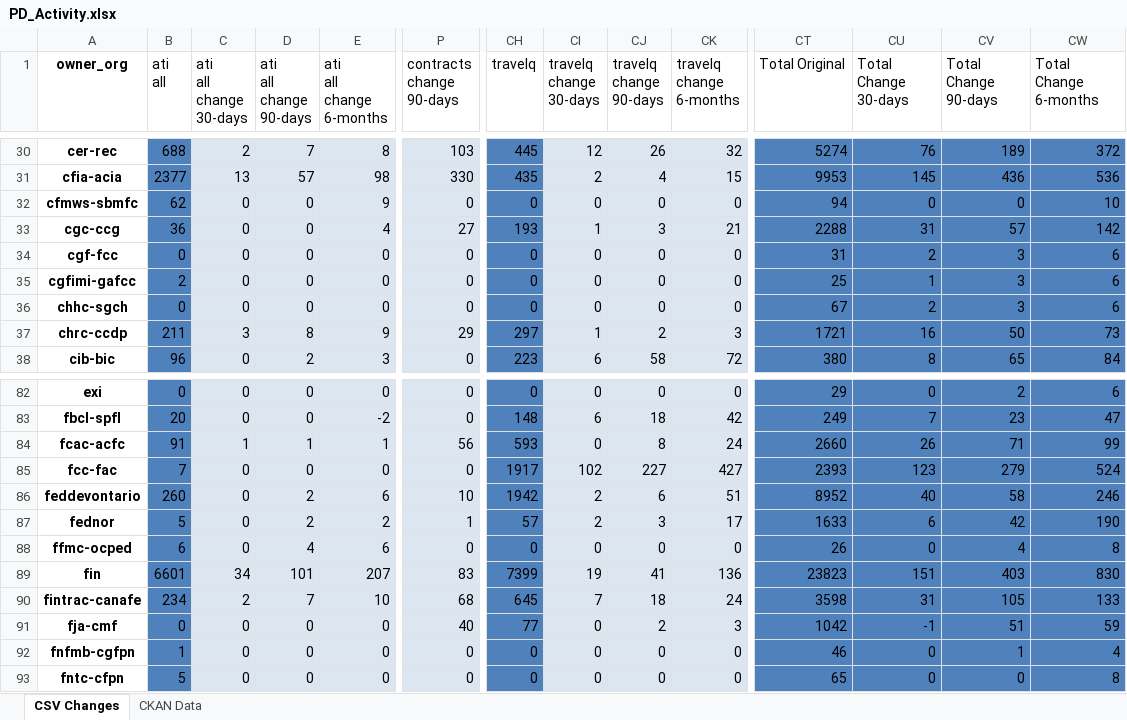
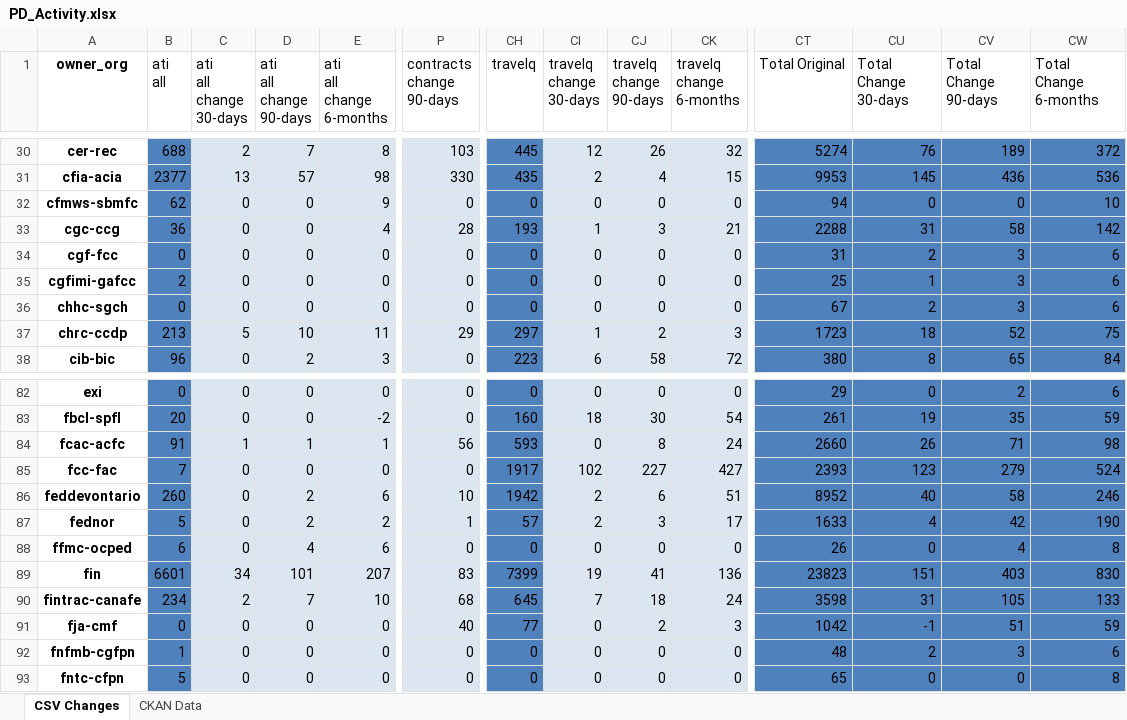
Before and after one commit to PatLittle/analytics-corporate-reporting, an Excel workbook: PD_CHANGES_RPT/PD_Activity.xlsx, sheet CSV Changes, drawn as a sheet; only a part is shown, gaps mark what is left out; values as stored, in another font and other column widths than the file's, no borders; the diff covers the shown part only; the diff names each change by its address in the sheet, - before the commit and + after, or states it on an @@ line.

```diff
--- a/PD_CHANGES_RPT/PD_Activity.xlsx (sheet CSV Changes)
+++ b/PD_CHANGES_RPT/PD_Activity.xlsx (sheet CSV Changes)
-P33 (contracts change 90-days): 27
+P33 (contracts change 90-days): 28
-CV33 (Total Change 90-days): 57
+CV33 (Total Change 90-days): 58
-B37 (ati all): 211
+B37 (ati all): 213
-C37 (ati all change 30-days): 3
+C37 (ati all change 30-days): 5
-D37 (ati all change 90-days): 8
+D37 (ati all change 90-days): 10
-E37 (ati all change 6-months): 9
+E37 (ati all change 6-months): 11
-CT37 (Total Original): 1721
+CT37 (Total Original): 1723
-CU37 (Total Change 30-days): 16
+CU37 (Total Change 30-days): 18
-CV37 (Total Change 90-days): 50
+CV37 (Total Change 90-days): 52
-CW37 (Total Change 6-months): 73
+CW37 (Total Change 6-months): 75
-CH83 (travelq): 148
+CH83 (travelq): 160
-CI83 (travelq change 30-days): 6
+CI83 (travelq change 30-days): 18
-CJ83 (travelq change 90-days): 18
+CJ83 (travelq change 90-days): 30
-CK83 (travelq change 6-months): 42
+CK83 (travelq change 6-months): 54
-CT83 (Total Original): 249
+CT83 (Total Original): 261
-CU83 (Total Change 30-days): 7
+CU83 (Total Change 30-days): 19
-CV83 (Total Change 90-days): 23
+CV83 (Total Change 90-days): 35
-CW83 (Total Change 6-months): 47
+CW83 (Total Change 6-months): 59
-CW84 (Total Change 6-months): 99
+CW84 (Total Change 6-months): 98
-CU87 (Total Change 30-days): 6
+CU87 (Total Change 30-days): 4
-CT92 (Total Original): 46
+CT92 (Total Original): 48
-CU92 (Total Change 30-days): 0
+CU92 (Total Change 30-days): 2
-CV92 (Total Change 90-days): 1
+CV92 (Total Change 90-days): 3
-CW92 (Total Change 6-months): 4
+CW92 (Total Change 6-months): 6
```
Also changed, not shown: 246 edited cells elsewhere in this sheet, sheet CKAN Data, 2 other files.
